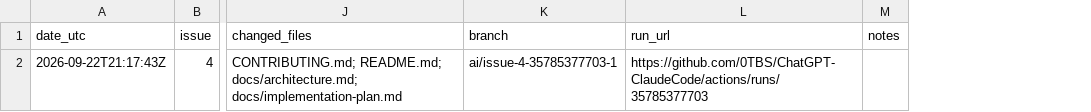
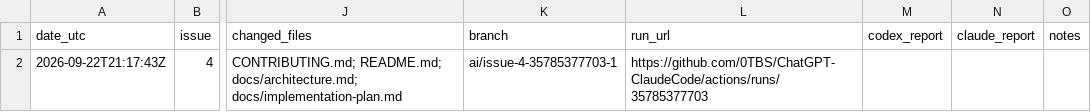
Before and after one commit to 0TBS/ChatGPT-ClaudeCode, a CSV file: docs/build-log.csv, drawn as a sheet; only a part is shown, gaps mark what is left out; the diff names each change by its address in the sheet, - before the commit and + after, or states it on an @@ line.

```diff
--- a/docs/build-log.csv
+++ b/docs/build-log.csv
+column M (codex_report), empty
+column N (claude_report), empty
```
Also changed, not shown: 9 other files.
